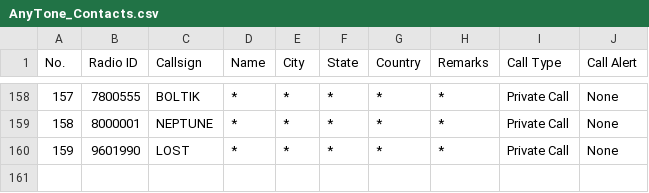
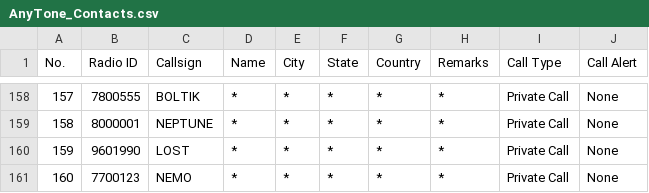
Before and after one commit to krot4u/Public_scripts, a CSV file: Devices_Contact_List/AnyTone_Contacts.csv, drawn as a sheet; only a part is shown, gaps mark what is left out.

```diff
--- a/Devices_Contact_List/AnyTone_Contacts.csv
+++ b/Devices_Contact_List/AnyTone_Contacts.csv
@@ -160 +160,2 @@ No.,Radio ID,Callsign,Name,City,State,Country,Remarks,Call Type,Call Alert
 159,9601990,LOST,*,*,*,*,*,Private Call,None
+160,7700123,NEMO,*,*,*,*,*,Private Call,None
```
Also changed, not shown: Devices_Contact_List/Retevis_Contact.csv, Devices_Contact_List/Zastone008_Contact.csv, 3 other files.
